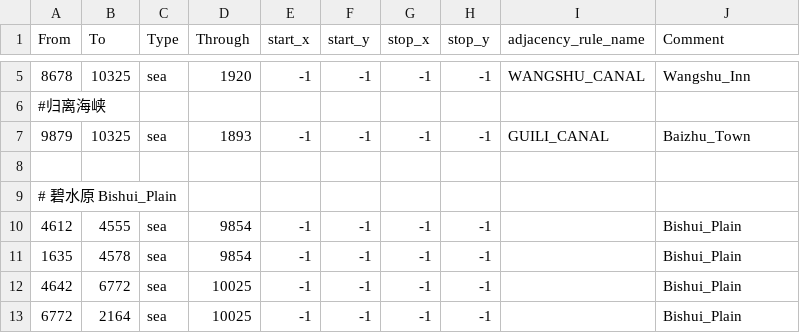
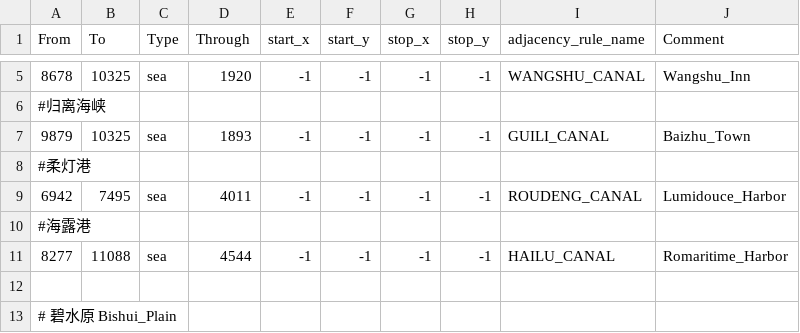
Before and after one commit to Daybreak-of-Teyvat-Studio/Ilyich-Genshin-Test-Version, a CSV file: Daybreak of Teyvat Beta Version/map/adjacencies.csv, drawn as a sheet; only a part is shown, gaps mark what is left out; the shorter side is filled out with more unchanged rows; the diff names each change by its address in the sheet, - before the commit and + after, or states it on an @@ line.

```diff
--- a/Daybreak of Teyvat Beta Version/map/adjacencies.csv
+++ b/Daybreak of Teyvat Beta Version/map/adjacencies.csv
+row 8: #柔灯港
+row 9: 6942 | 7495 | sea | 4011 | -1 | -1 | -1 | -1 | ROUDENG_CANAL | Lumidouce_Harbor
+row 10: #海露港
+row 11: 8277 | 11088 | sea | 4544 | -1 | -1 | -1 | -1 | HAILU_CANAL | Romaritime_Harbor
```
Also changed, not shown: 21 other files.
